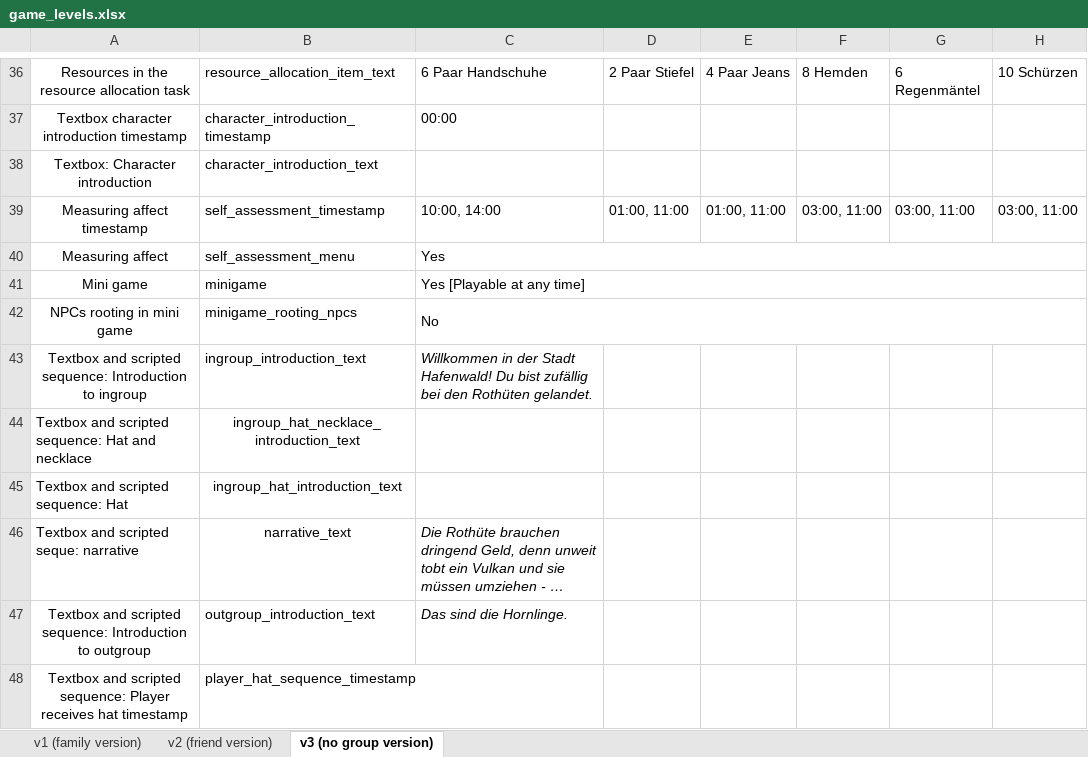
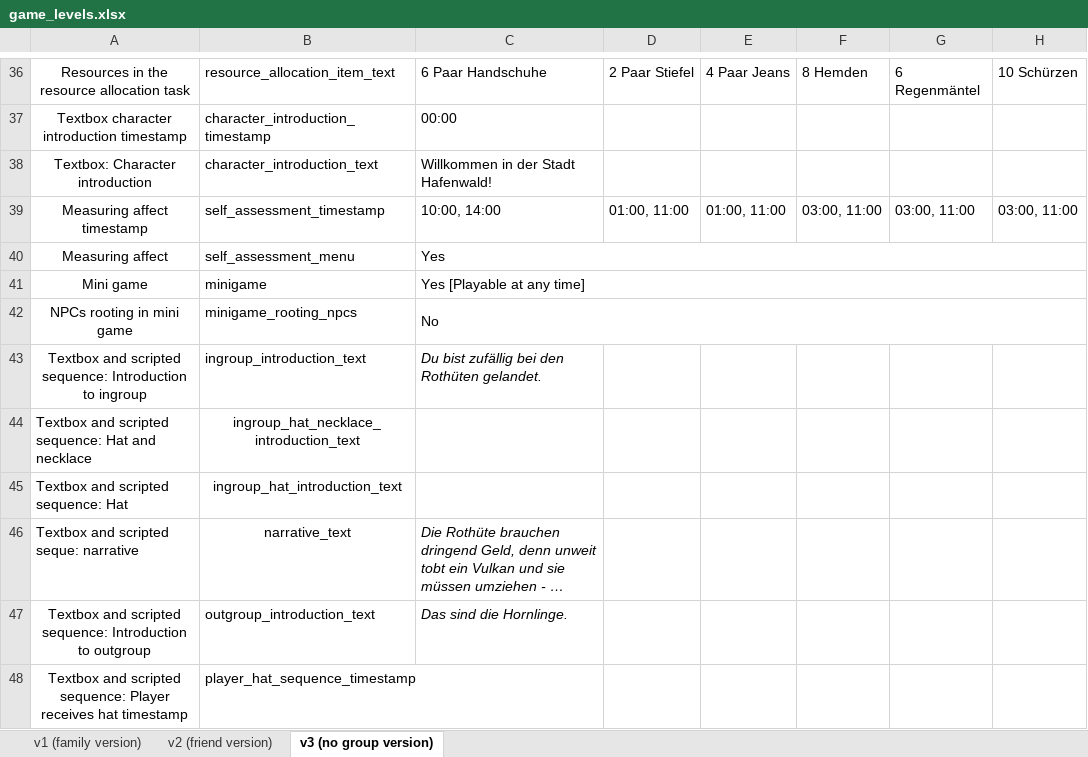
Before and after one commit to sloukit/pydew-valley-uzh, an Excel workbook: tools/game_levels.xlsx, sheet v3 (no group version), drawn as a sheet; only a part is shown, gaps mark what is left out; long unchanged cells end in …; values as stored, in another font and other column widths than the file's, no borders; charts and pictures not drawn; the diff names each change by its address in the sheet, - before the commit and + after, or states it on an @@ line.

Commit message:
Add files via upload

```diff
--- a/tools/game_levels.xlsx (sheet v3 (no group version))
+++ b/tools/game_levels.xlsx (sheet v3 (no group version))
-C38: (empty)
+C38: Willkommen in der Stadt Hafenwald!
-C43: Willkommen in der Stadt Hafenwald! Du bist…
+C43: Du bist…
```
